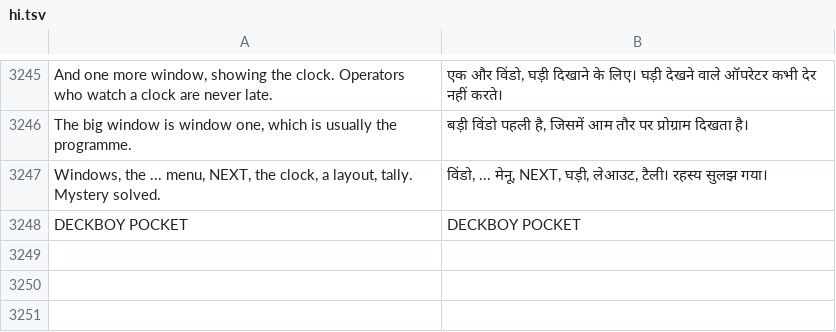
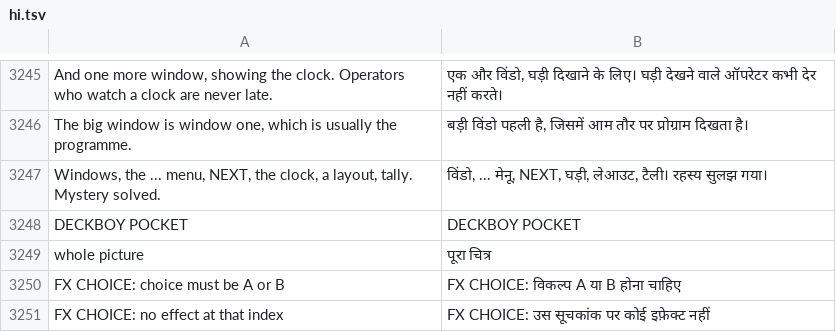
Before and after one commit to Utopian-Academy/Deckboy, a TSV file: data/lang/hi.tsv, drawn as a sheet; only a part is shown, gaps mark what is left out; the diff names each change by its address in the sheet, - before the commit and + after, or states it on an @@ line.

```diff
--- a/data/lang/hi.tsv
+++ b/data/lang/hi.tsv
+row 3249: whole picture | पूरा चित्र
+row 3250: FX CHOICE: choice must be A or B | FX CHOICE: विकल्प A या B होना चाहिए
+row 3251: FX CHOICE: no effect at that index | FX CHOICE: उस सूचकांक पर कोई इफ़ेक्ट नहीं
```
Also changed, not shown: data/lang/bg.tsv, data/lang/el.tsv, 33 other files.
